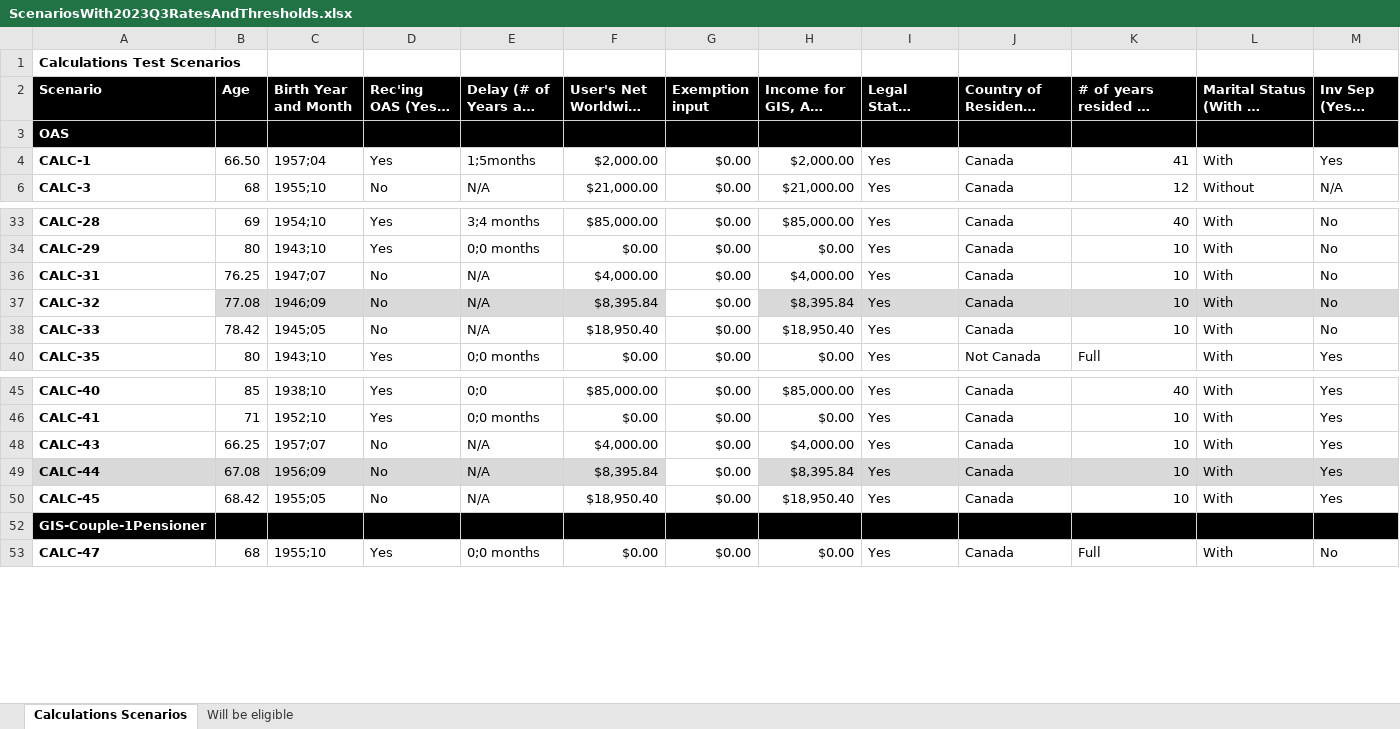
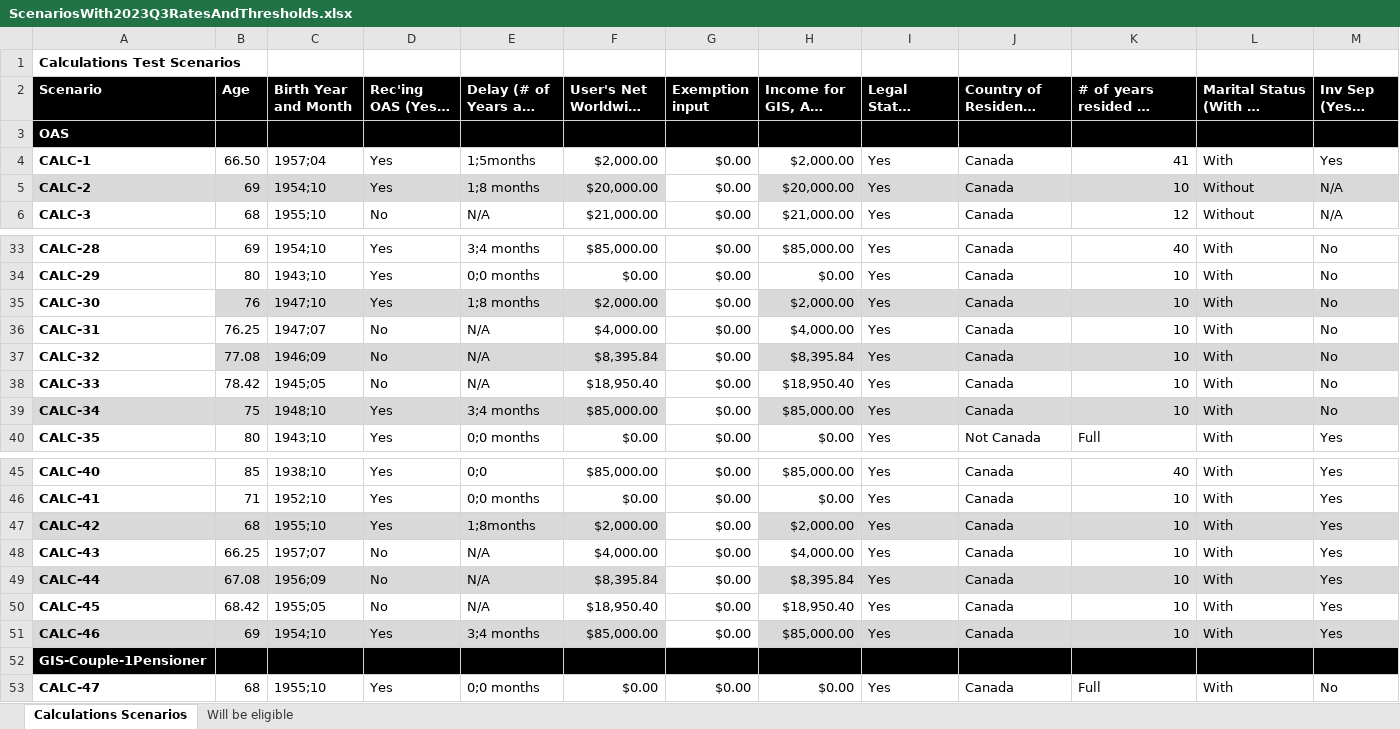
Before and after one commit to DTS-STN/eligibility-estimator, an Excel workbook: __tests__/utils/ScenariosWith2023Q3RatesAndThresholds.xlsx, sheet Calculations Scenarios, drawn as a sheet; only a part is shown, gaps mark what is left out; long unchanged cells end in …; values as stored, in another font and other column widths than the file's, no borders; table styles not drawn; rows hold the shown columns only; the diff names each change by its address in the sheet, - before the commit and + after, or states it on an @@ line.

```diff
--- a/__tests__/utils/ScenariosWith2023Q3RatesAndThresholds.xlsx (sheet Calculations Scenarios)
+++ b/__tests__/utils/ScenariosWith2023Q3RatesAndThresholds.xlsx (sheet Calculations Scenarios)
@@ row 5 unhidden: CALC-2 | 69 | 1954;10 | Yes | 1;8 months | $20,000.00 | $0.00 | $20,000.00 | Yes | Canada | 10 | Without | N/A @@
@@ row 35 unhidden: CALC-30 | 76 | 1947;10 | Yes | 1;8 months | $2,000.00 | $0.00 | $2,000.00 | Yes | Canada | 10 | With | No @@
@@ row 39 unhidden: CALC-34 | 75 | 1948;10 | Yes | 3;4 months | $85,000.00 | $0.00 | $85,000.00 | Yes | Canada | 10 | With | No @@
@@ row 47 unhidden: CALC-42 | 68 | 1955;10 | Yes | 1;8months | $2,000.00 | $0.00 | $2,000.00 | Yes | Canada | 10 | With | Yes @@
@@ row 51 unhidden: CALC-46 | 69 | 1954;10 | Yes | 3;4 months | $85,000.00 | $0.00 | $85,000.00 | Yes | Canada | 10 | With | Yes @@
```
Also changed, not shown: 5 other files.
